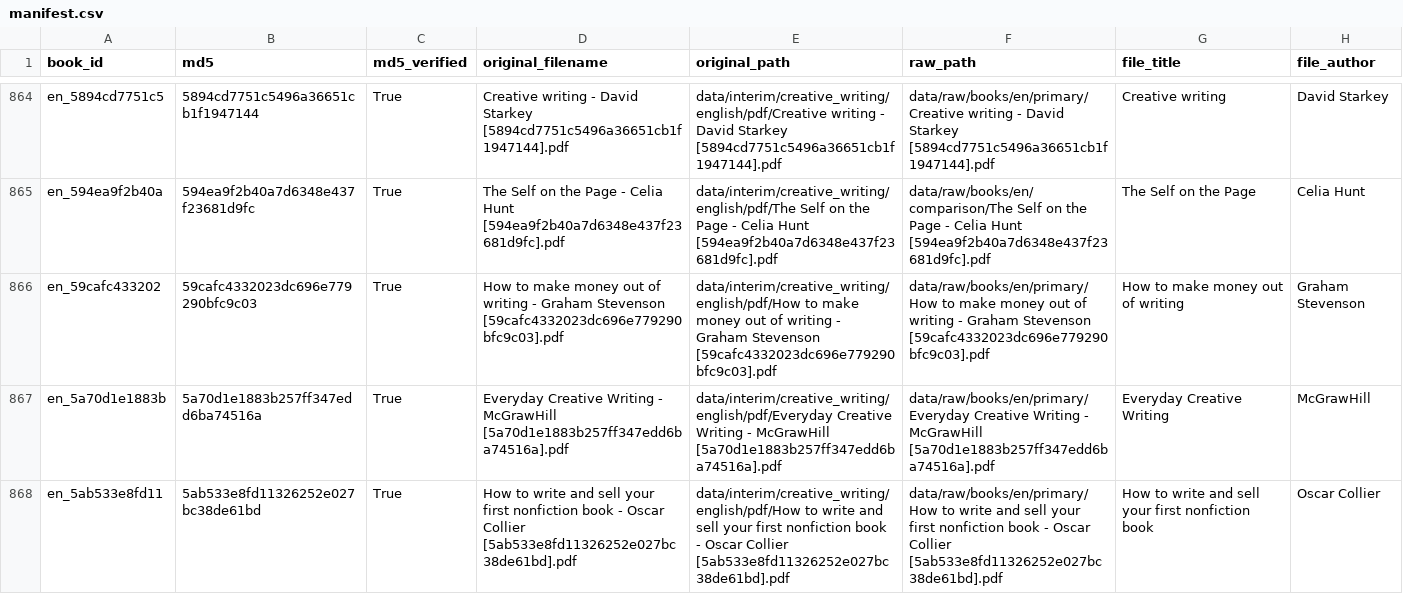
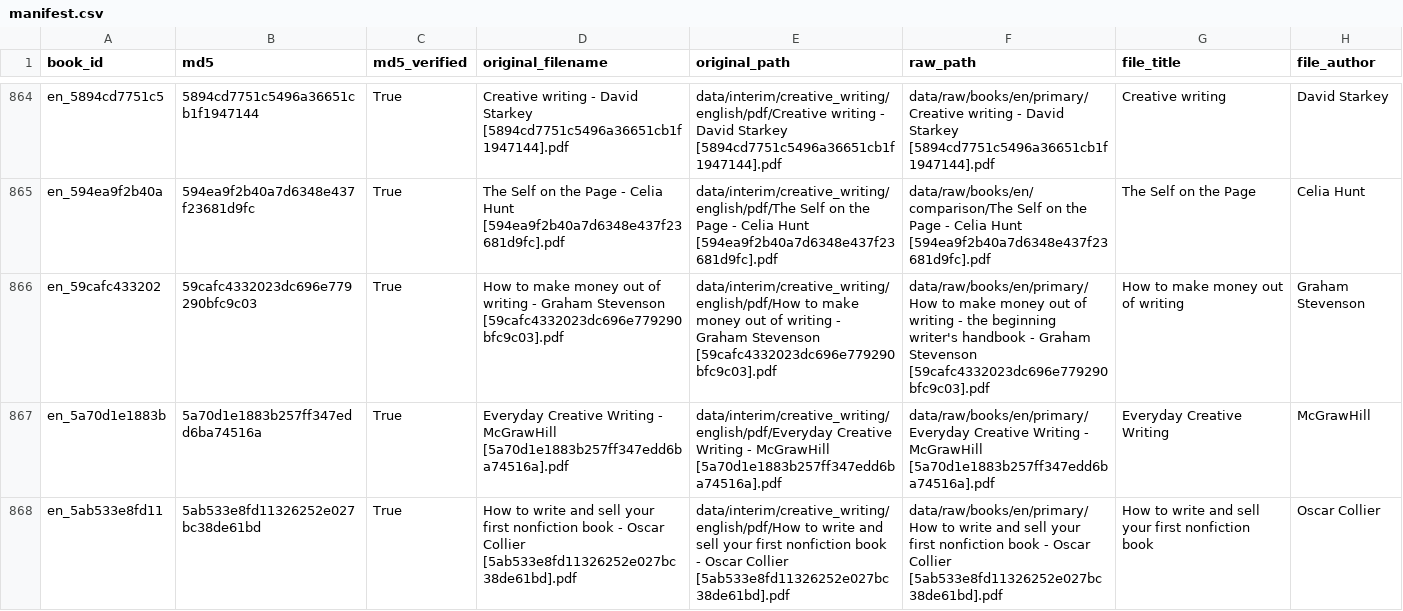
Before and after one commit to BakhturinaPolina/creative_writing_research, a CSV file: data/interim/fulltext/manifest.csv, drawn as a sheet; only a part is shown, gaps mark what is left out; the diff covers the shown part only; the diff names each change by its address in the sheet, - before the commit and + after, or states it on an @@ line.

```diff
--- a/data/interim/fulltext/manifest.csv
+++ b/data/interim/fulltext/manifest.csv
-F866 (raw_path): …writing - Graham Stevenson…
+F866 (raw_path): …writing - the beginning writer's handbook - Graham Stevenson…
```
Also changed, not shown: 66 edited cells elsewhere in this file, 2 other files.
